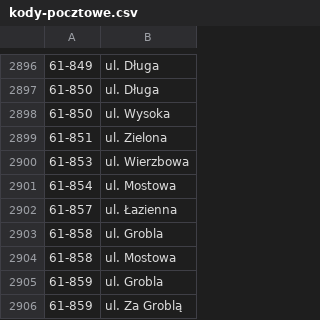
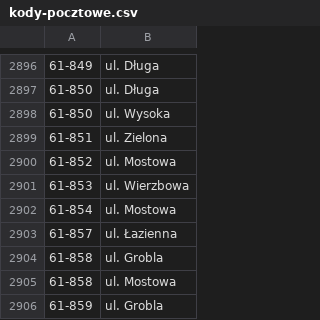
Before and after one commit to macbre/pyrabot, a CSV file: sources/kody-pocztowe.csv, drawn as a sheet; only a part is shown, gaps mark what is left out; the shorter side is filled out with more unchanged rows.

```diff
--- a/sources/kody-pocztowe.csv
+++ b/sources/kody-pocztowe.csv
@@ -2899,2 +2899,3 @@
 61-851	ul. Zielona
+61-852	ul. Mostowa
 61-853	ul. Wierzbowa
```
Also changed, not shown: 2 other files.
